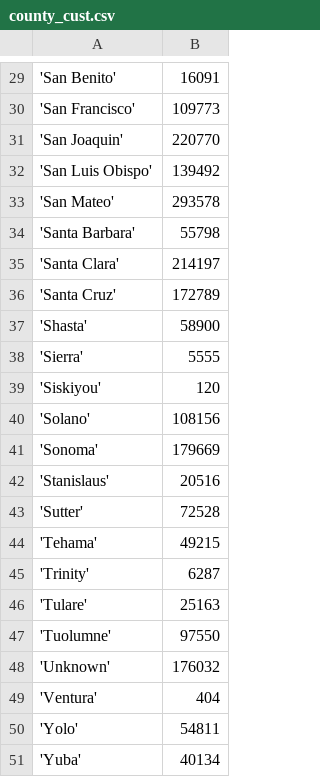
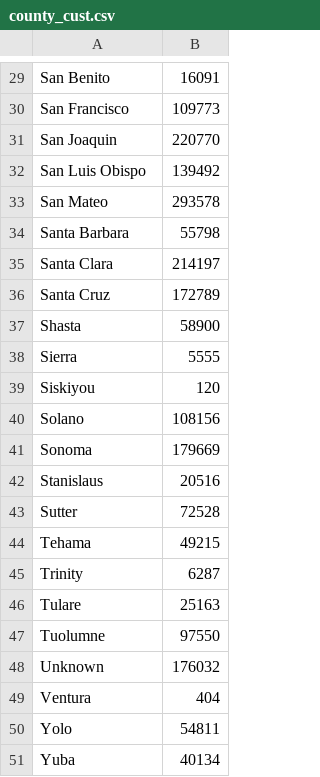
Before and after one commit to headrotor/powerscraper, a CSV file: data/county_cust.csv, drawn as a sheet; only a part is shown, gaps mark what is left out; the diff covers the shown part only.

```diff
--- a/data/county_cust.csv
+++ b/data/county_cust.csv
@@ -29,23 +29,23 @@
-'San Benito', 16091
-'San Francisco', 109773
-'San Joaquin', 220770
-'San Luis Obispo', 139492
-'San Mateo', 293578
-'Santa Barbara', 55798
-'Santa Clara', 214197
-'Santa Cruz', 172789
-'Shasta', 58900
-'Sierra', 5555
-'Siskiyou', 120
-'Solano', 108156
-'Sonoma', 179669
-'Stanislaus', 20516
-'Sutter', 72528
-'Tehama', 49215
-'Trinity', 6287
-'Tulare', 25163
-'Tuolumne', 97550
-'Unknown', 176032
-'Ventura', 404
-'Yolo', 54811
-'Yuba', 40134
+San Benito, 16091
+San Francisco, 109773
+San Joaquin, 220770
+San Luis Obispo, 139492
+San Mateo, 293578
+Santa Barbara, 55798
+Santa Clara, 214197
+Santa Cruz, 172789
+Shasta, 58900
+Sierra, 5555
+Siskiyou, 120
+Solano, 108156
+Sonoma, 179669
+Stanislaus, 20516
+Sutter, 72528
+Tehama, 49215
+Trinity, 6287
+Tulare, 25163
+Tuolumne, 97550
+Unknown, 176032
+Ventura, 404
+Yolo, 54811
+Yuba, 40134
```
Also changed, not shown: 28 edited cells elsewhere in this file, 1 other file.
